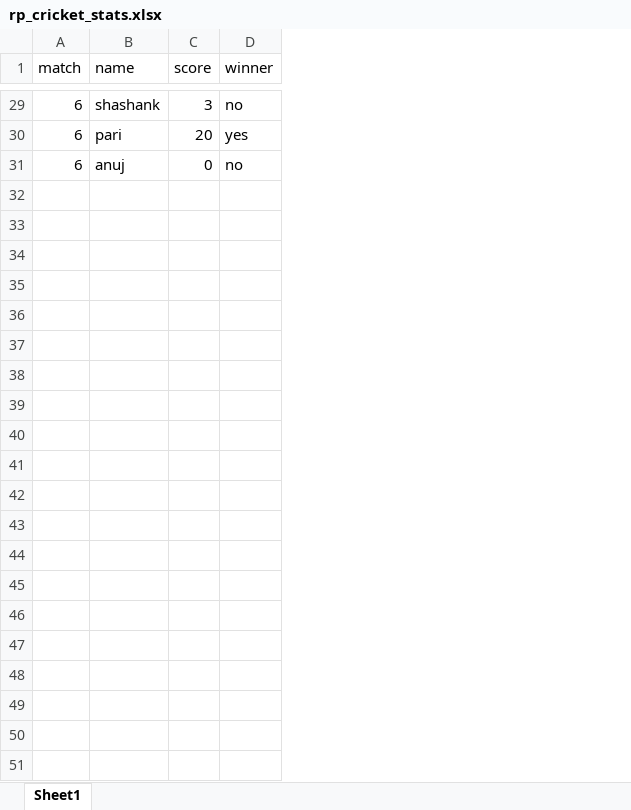
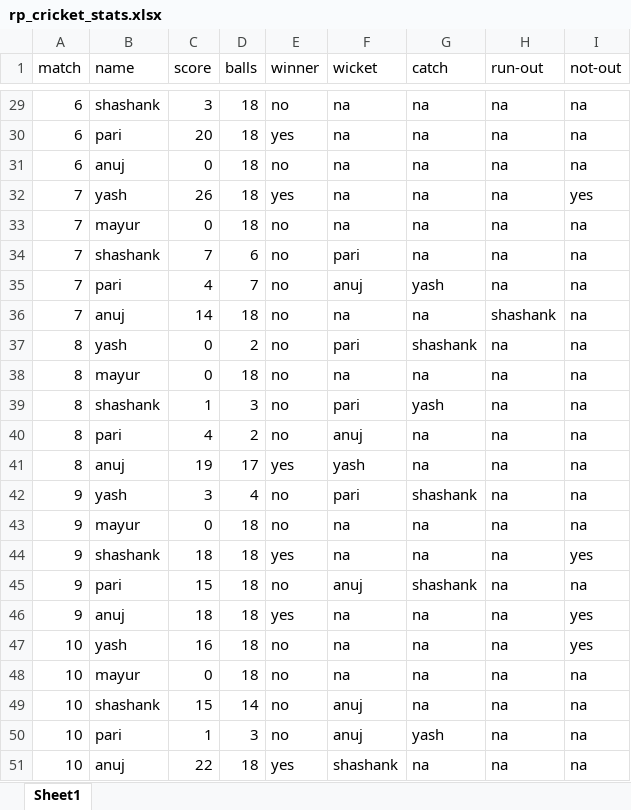
Before and after one commit to yash-kulkarni2000/rp_cricket_analysis, an Excel workbook: rp_cricket_stats.xlsx, sheet Sheet1, drawn as a sheet; only a part is shown, gaps mark what is left out; values as stored, in another font and other column widths than the file's, no borders; the diff names each change by its address in the sheet, - before the commit and + after, or states it on an @@ line.

Commit message:
first commit

```diff
--- a/rp_cricket_stats.xlsx (sheet Sheet1)
+++ b/rp_cricket_stats.xlsx (sheet Sheet1)
+column D (balls), rows 29-31: all 18
+column F (wicket), rows 29-31: all na
+column G (catch), rows 29-31: all na
+column H (run-out), rows 29-31: all na
+column I (not-out), rows 29-31: all na
+row 32: 7 | yash | 26 | 18 | yes | na | na | na | yes
+row 33: 7 | mayur | 0 | 18 | no | na | na | na | na
+row 34: 7 | shashank | 7 | 6 | no | pari | na | na | na
+row 35: 7 | pari | 4 | 7 | no | anuj | yash | na | na
+row 36: 7 | anuj | 14 | 18 | no | na | na | shashank | na
+row 37: 8 | yash | 0 | 2 | no | pari | shashank | na | na
+row 38: 8 | mayur | 0 | 18 | no | na | na | na | na
+row 39: 8 | shashank | 1 | 3 | no | pari | yash | na | na
+row 40: 8 | pari | 4 | 2 | no | anuj | na | na | na
+row 41: 8 | anuj | 19 | 17 | yes | yash | na | na | na
+row 42: 9 | yash | 3 | 4 | no | pari | shashank | na | na
+row 43: 9 | mayur | 0 | 18 | no | na | na | na | na
+row 44: 9 | shashank | 18 | 18 | yes | na | na | na | yes
+row 45: 9 | pari | 15 | 18 | no | anuj | shashank | na | na
+row 46: 9 | anuj | 18 | 18 | yes | na | na | na | yes
+row 47: 10 | yash | 16 | 18 | no | na | na | na | yes
+row 48: 10 | mayur | 0 | 18 | no | na | na | na | na
+row 49: 10 | shashank | 15 | 14 | no | anuj | na | na | na
+row 50: 10 | pari | 1 | 3 | no | anuj | yash | na | na
+row 51: 10 | anuj | 22 | 18 | yes | shashank | na | na | na
```
